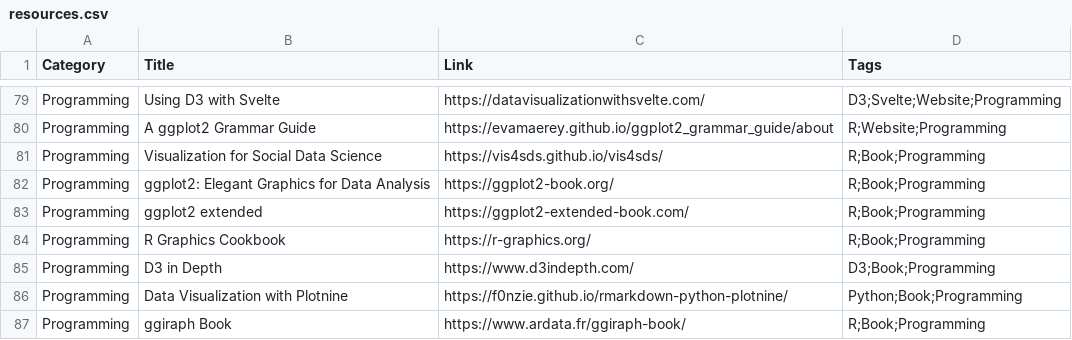
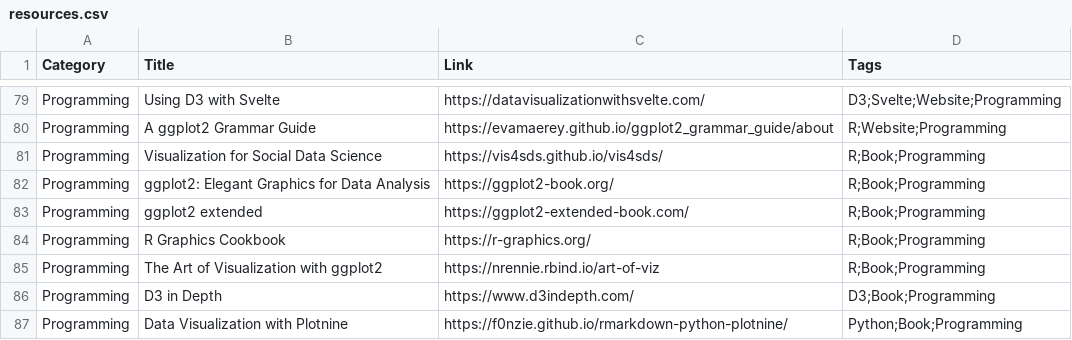
Before and after one commit to nrennie/data-viz-resources, a CSV file: resources.csv, drawn as a sheet; only a part is shown, gaps mark what is left out; the shorter side is filled out with more unchanged rows; the diff names each change by its address in the sheet, - before the commit and + after, or states it on an @@ line.

Commit message:
Update resources.csv

```diff
--- a/resources.csv
+++ b/resources.csv
+row 85: Programming | The Art of Visualization with ggplot2 | https://nrennie.rbind.io/art-of-viz | R;Book;Programming
```
